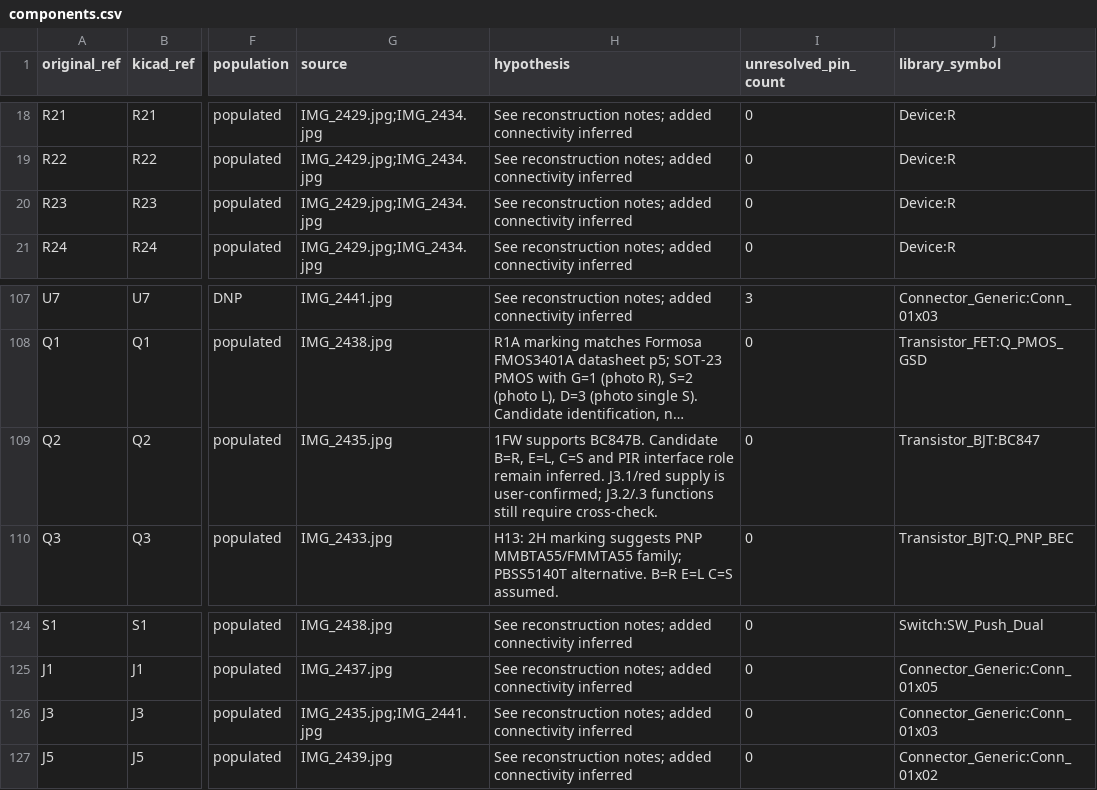
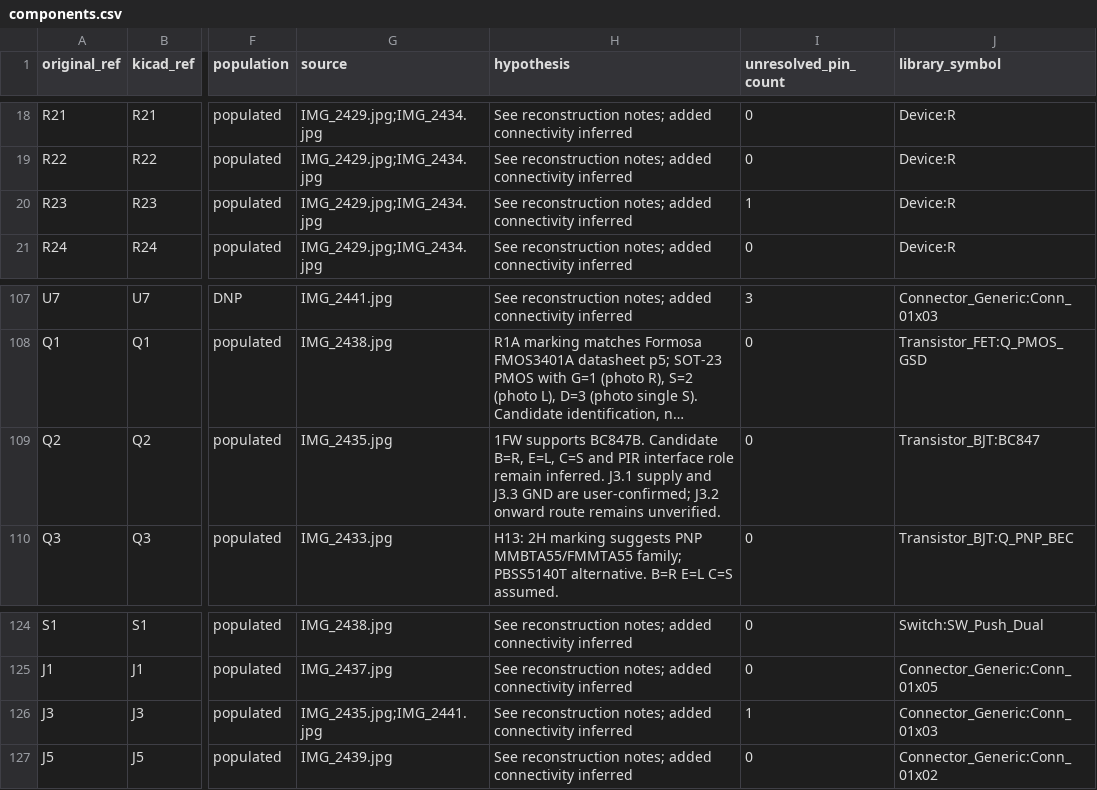
Before and after one commit to kerby2000/PetSafe-PCB, a CSV file: evidence/components.csv, drawn as a sheet; only a part is shown, gaps mark what is left out; long unchanged cells end in …; the diff names each change by its address in the sheet, - before the commit and + after, or states it on an @@ line.

```diff
--- a/evidence/components.csv
+++ b/evidence/components.csv
-I20 (unresolved_pin_count): 0
+I20 (unresolved_pin_count): 1
-H109 (hypothesis): …remain inferred. J3.1/red supply is user-confirmed; J3.2/.3 functions still require cross-check.
+H109 (hypothesis): …remain inferred. J3.1 supply and J3.3 GND are user-confirmed; J3.2 onward route remains unverified.
-I126 (unresolved_pin_count): 0
+I126 (unresolved_pin_count): 1
```
Also changed, not shown: evidence/completion_audit.csv, evidence/proposed_nets.csv, 41 other files.
